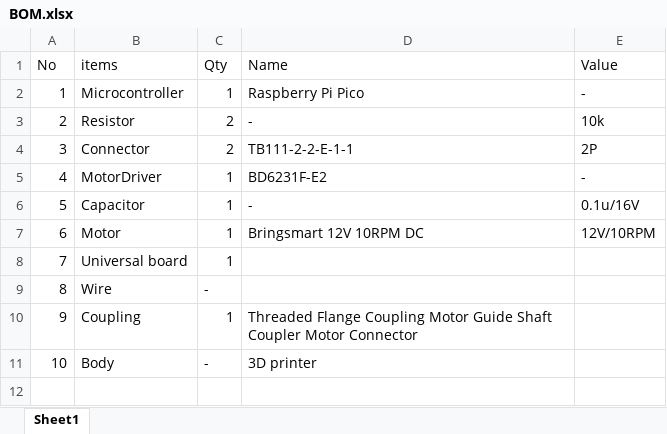
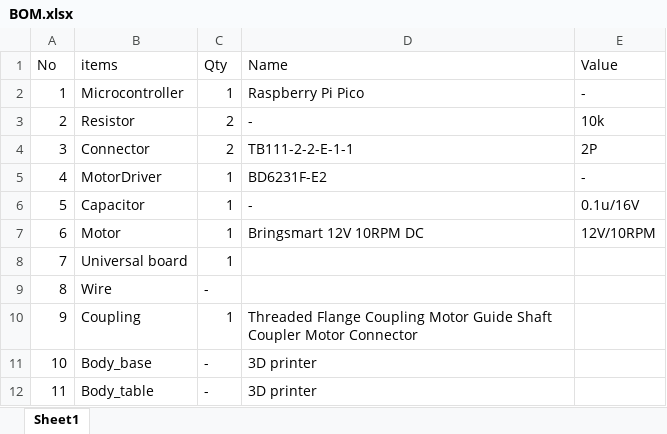
Before and after one commit to Naiigedi/StageController, an Excel workbook: BOM/BOM.xlsx, sheet Sheet1, drawn as a sheet; values as stored, in another font and other column widths than the file's, no borders; the diff names each change by its address in the sheet, - before the commit and + after, or states it on an @@ line.

Commit message:
ADD: stl file for stage body

```diff
--- a/BOM/BOM.xlsx (sheet Sheet1)
+++ b/BOM/BOM.xlsx (sheet Sheet1)
-B11 (items): Body
+B11 (items): Body_base
+row 12: 11 | Body_table | - | 3D printer
```
Also changed, not shown: 3 other files.
